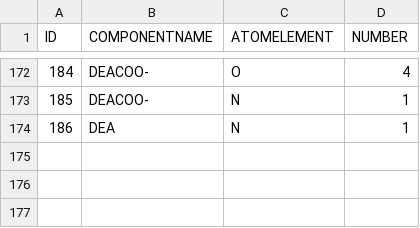
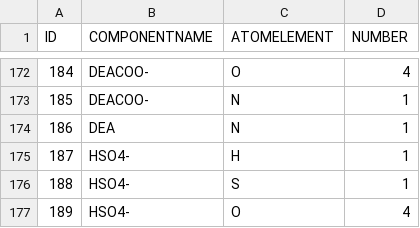
Before and after one commit to equinor/neqsim, a CSV file: src/main/resources/data/element.csv, drawn as a sheet; only a part is shown, gaps mark what is left out; the diff names each change by its address in the sheet, - before the commit and + after, or states it on an @@ line.

```diff
--- a/src/main/resources/data/element.csv
+++ b/src/main/resources/data/element.csv
+row 175: 187 | HSO4- | H | 1
+row 176: 188 | HSO4- | S | 1
+row 177: 189 | HSO4- | O | 4
```
Also changed, not shown: src/main/resources/data/COMP.csv, src/main/resources/data/REACTIONDATAPITZER.csv, 17 other files.
